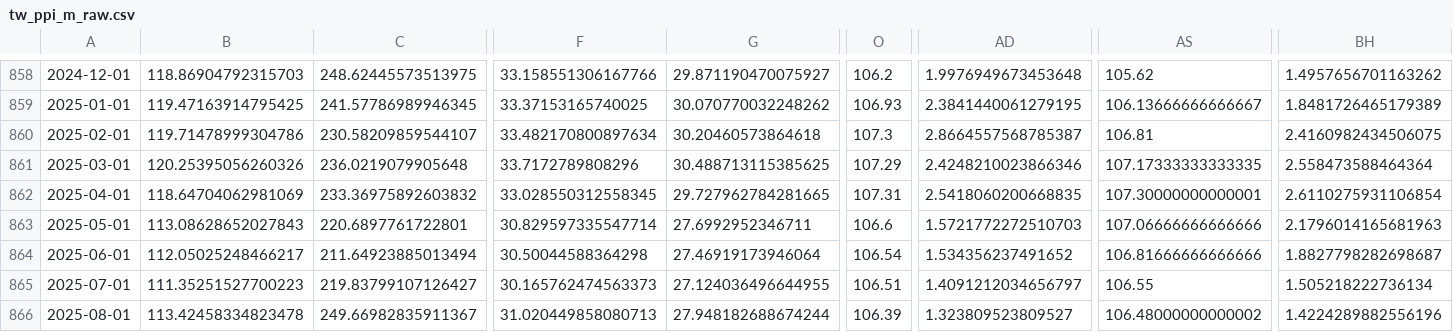
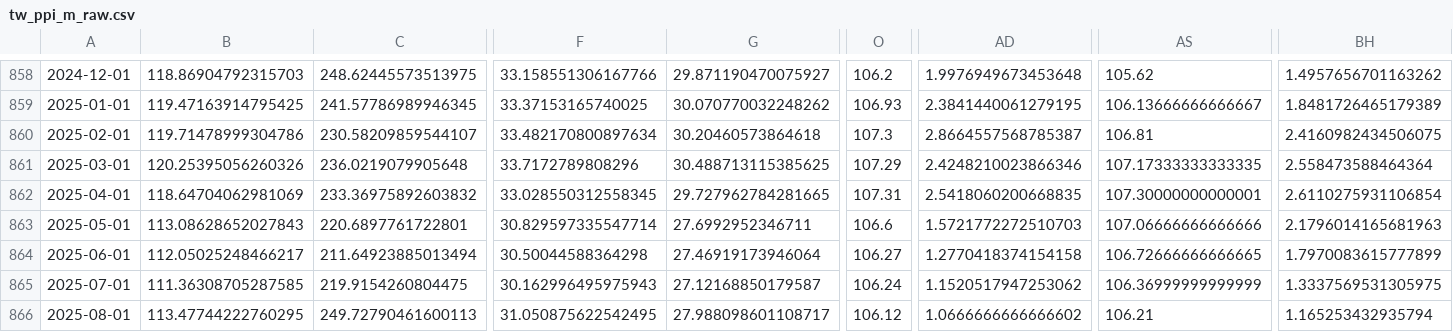
Before and after one commit to Paul-Edward-C/econ-db, a CSV file: app/db/tw/ppi/m/tw_ppi_m_raw.csv, drawn as a sheet; only a part is shown, gaps mark what is left out; the diff covers the shown part only; the diff names each change by its address in the sheet, - before the commit and + after, or states it on an @@ line.

```diff
--- a/app/db/tw/ppi/m/tw_ppi_m_raw.csv
+++ b/app/db/tw/ppi/m/tw_ppi_m_raw.csv
-O864: 106.54
+O864: 106.27
-AD864: 1.534356237491652
+AD864: 1.2770418374154158
-AS864: 106.81666666666666
+AS864: 106.72666666666665
-BH864: 1.8827798282698687
+BH864: 1.7970083615777899
-B865: 111.35251527700223
+B865: 111.36308705287585
-C865: 219.83799107126427
+C865: 219.9154260804475
-F865: 30.165762474563373
+F865: 30.162996495975943
-G865: 27.124036496644955
+G865: 27.12168850179587
-O865: 106.51
+O865: 106.24
-AD865: 1.4091212034656797
+AD865: 1.1520517947253062
-AS865: 106.55
+AS865: 106.36999999999999
-BH865: 1.505218222736134
+BH865: 1.3337569531305975
-B866: 113.42458334823478
+B866: 113.47744222760295
-C866: 249.66982835911367
+C866: 249.72790461600113
-F866: 31.020449858080713
+F866: 31.050875622542495
-G866: 27.948182688674244
+G866: 27.988098601108717
-O866: 106.39
+O866: 106.12
-AD866: 1.323809523809527
+AD866: 1.0666666666666602
-AS866: 106.48000000000002
+AS866: 106.21
-BH866: 1.4224289882556196
+BH866: 1.165253432935794
```
Also changed, not shown: 1 added row and 119 edited cells elsewhere in this file, app/db/cn/export/m/cn_export_m_setting.csv, app/db/jp/sentiment/m/jp_sentiment_m_raw.csv, 7 other files.
